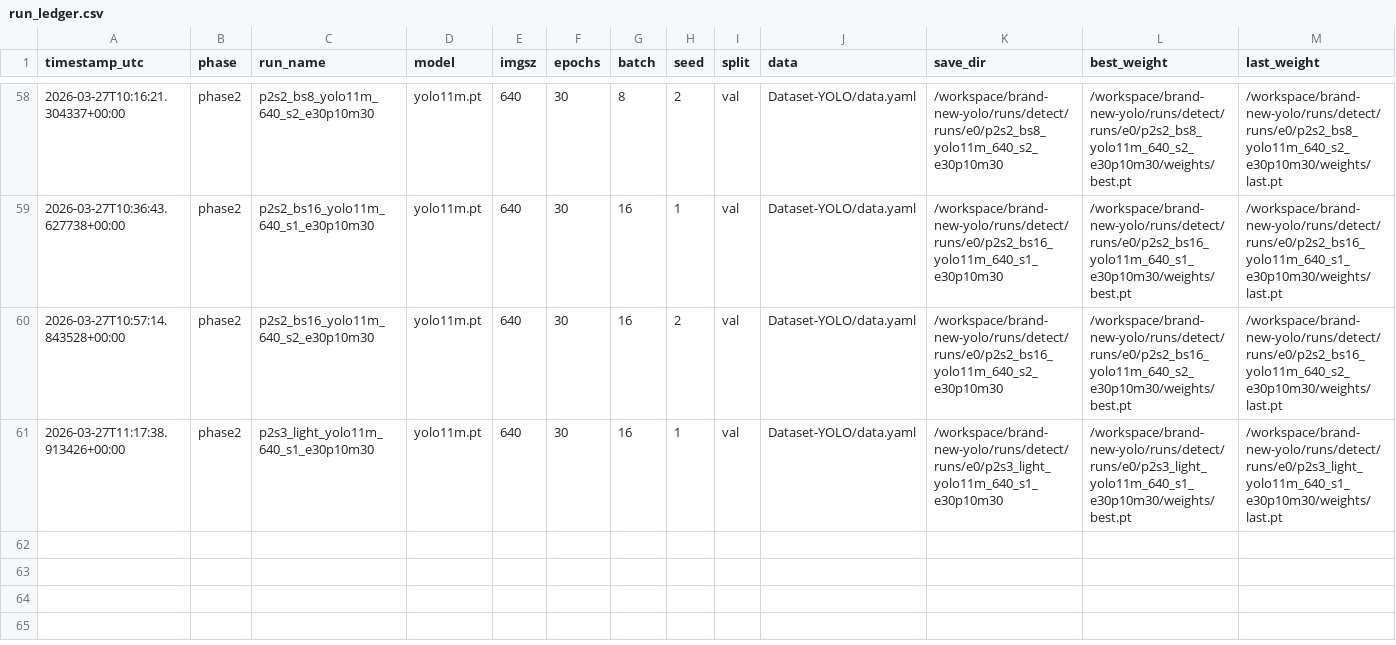
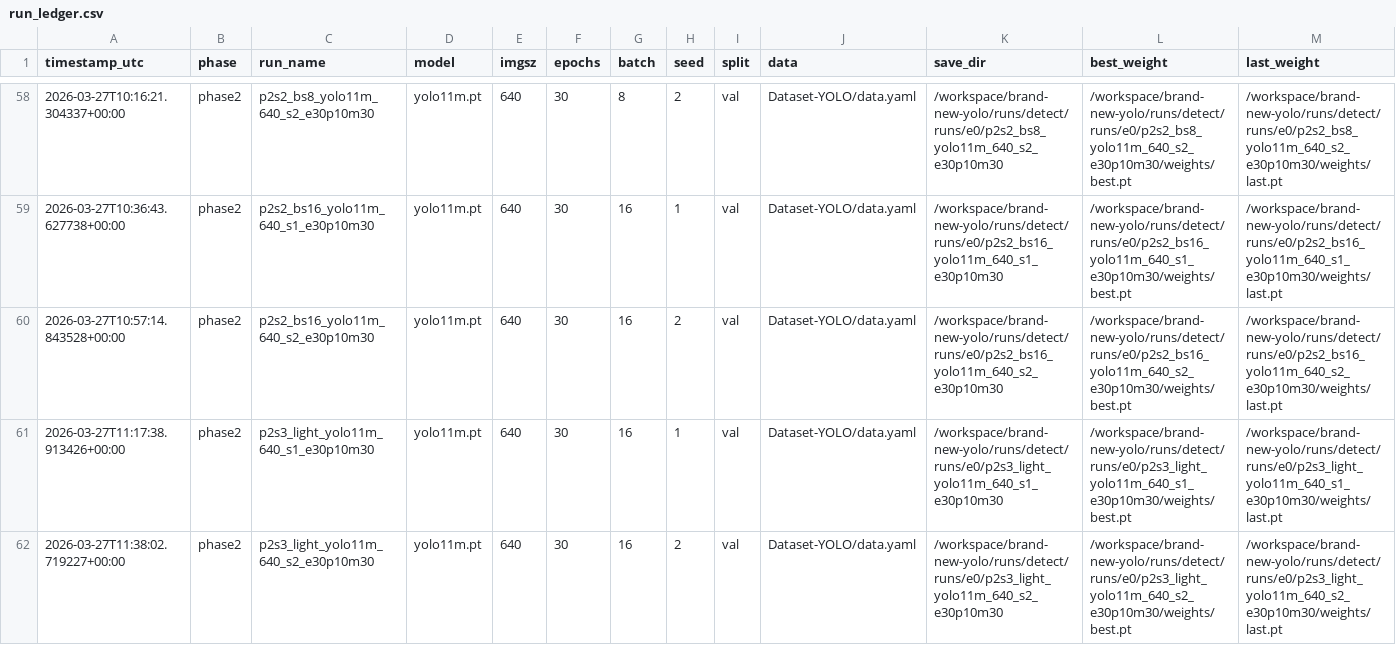
Before and after one commit to muhammad-zainal-muttaqin/brand-new-yolo, a CSV file: outputs/reports/run_ledger.csv, drawn as a sheet; only a part is shown, gaps mark what is left out; rows hold the shown columns only; the diff names each change by its address in the sheet, - before the commit and + after, or states it on an @@ line.

Commit message:
phase2: add p2s3_light_yolo11m_640_s2_e30p10m30

```diff
--- a/outputs/reports/run_ledger.csv
+++ b/outputs/reports/run_ledger.csv
+row 62: 2026-03-27T11:38:02.719227+00:00 | phase2 | p2s3_light_yolo11m_640_s2_e30p10m30 | yolo11m.pt | 640 | 30 | 16 | 2 | val | Dataset-YOLO/data.yaml | /workspace/brand-new-yolo/runs/detect/runs/e0/p2s3_light_yolo11m_640_s2_e30p10m30 | /workspace/brand-new-yolo/runs/detect/runs/e0/p2s3_light_yolo11m_640_s2_e30p10m30/weights/best.pt | /workspace/brand-new-yolo/runs/detect/runs/e0/p2s3_light_yolo11m_640_s2_e30p10m30/weights/last.pt
```
Also changed, not shown: 8 other files.
